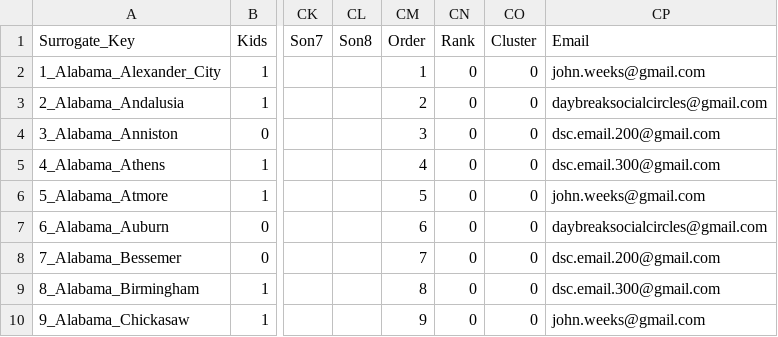
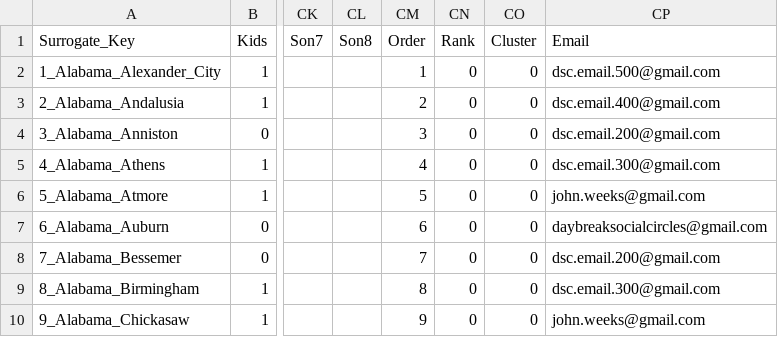
Before and after one commit to daybreaksocialcircles/groupcluster, a CSV file: social_circles.csv, drawn as a sheet; only a part is shown, gaps mark what is left out; the diff names each change by its address in the sheet, - before the commit and + after, or states it on an @@ line.

Commit message:
Update social_circles.csv

```diff
--- a/social_circles.csv
+++ b/social_circles.csv
-CP2 (Email): john.weeks@gmail.com
+CP2 (Email): dsc.email.500@gmail.com
-CP3 (Email): daybreaksocialcircles@gmail.com
+CP3 (Email): dsc.email.400@gmail.com
```
